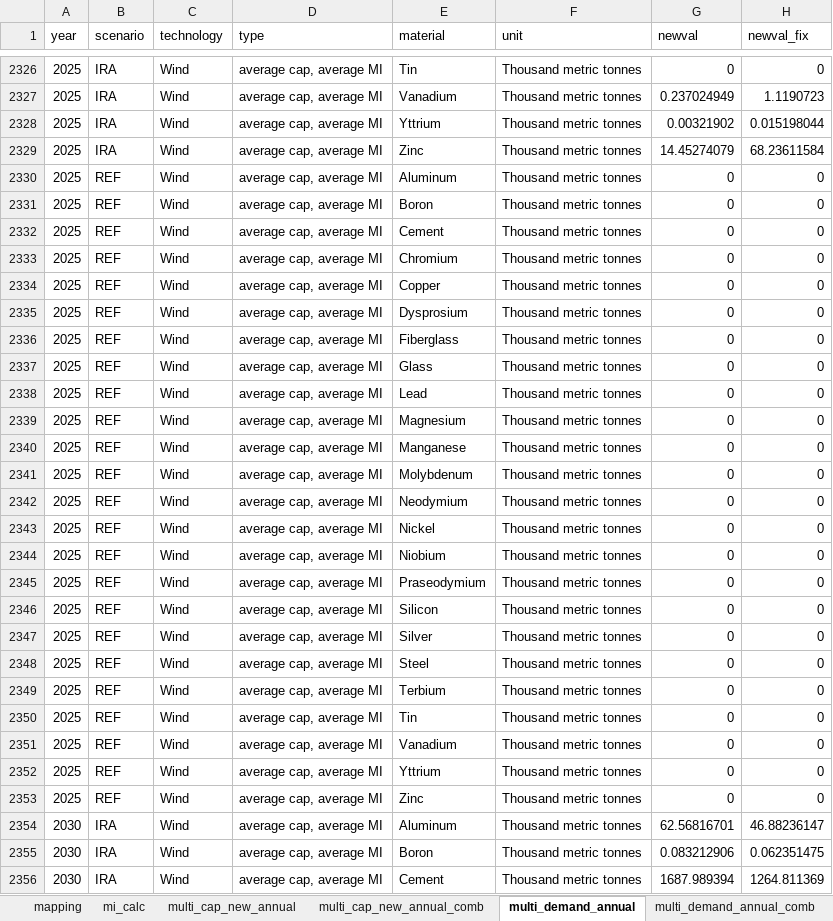
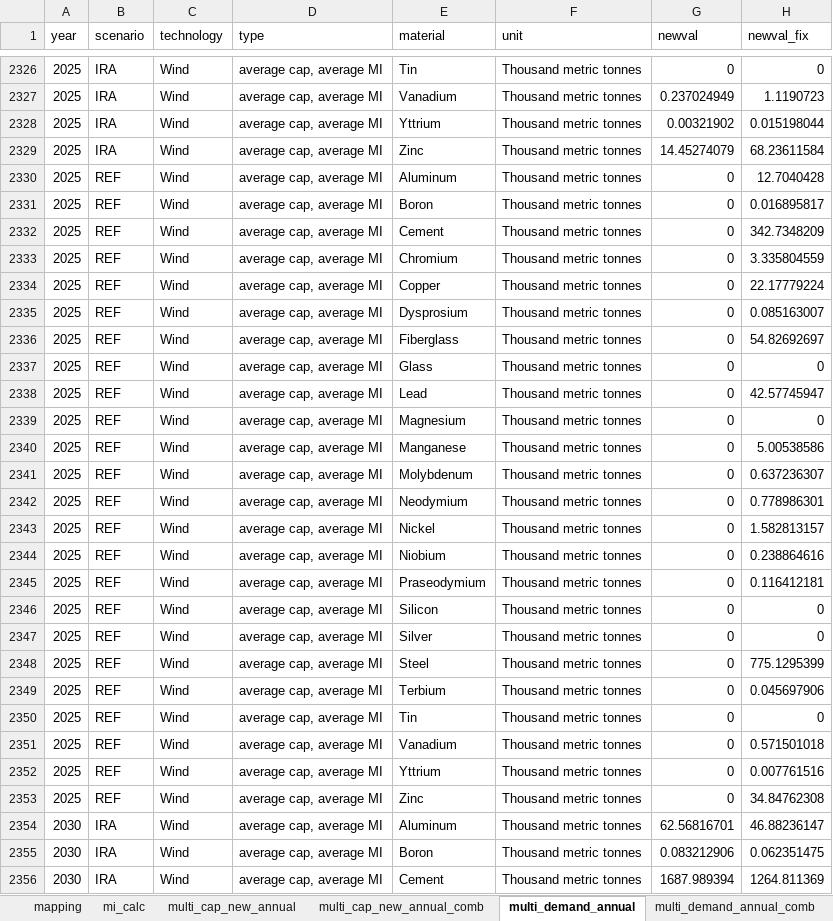
Before and after one commit to averymoorhead/MaterialDemand, an Excel workbook: multi_model_calc_maarten.xlsx, sheet multi_demand_annual, drawn as a sheet; only a part is shown, gaps mark what is left out; values as stored, in another font and other column widths than the file's, no borders; the diff covers the shown part only; the diff names each change by its address in the sheet, - before the commit and + after, or states it on an @@ line.

Commit message:
Fixed bug in grouped multi model capacities

```diff
--- a/multi_model_calc_maarten.xlsx (sheet multi_demand_annual)
+++ b/multi_model_calc_maarten.xlsx (sheet multi_demand_annual)
-H2330 (newval_fix): 0
+H2330 (newval_fix): 12.7040428
-H2331 (newval_fix): 0
+H2331 (newval_fix): 0.016895817
-H2332 (newval_fix): 0
+H2332 (newval_fix): 342.7348209
-H2333 (newval_fix): 0
+H2333 (newval_fix): 3.335804559
-H2334 (newval_fix): 0
+H2334 (newval_fix): 22.17779224
-H2335 (newval_fix): 0
+H2335 (newval_fix): 0.085163007
-H2336 (newval_fix): 0
+H2336 (newval_fix): 54.82692697
-H2338 (newval_fix): 0
+H2338 (newval_fix): 42.57745947
-H2340 (newval_fix): 0
+H2340 (newval_fix): 5.00538586
-H2341 (newval_fix): 0
+H2341 (newval_fix): 0.637236307
-H2342 (newval_fix): 0
+H2342 (newval_fix): 0.778986301
-H2343 (newval_fix): 0
+H2343 (newval_fix): 1.582813157
-H2344 (newval_fix): 0
+H2344 (newval_fix): 0.238864616
-H2345 (newval_fix): 0
+H2345 (newval_fix): 0.116412181
-H2348 (newval_fix): 0
+H2348 (newval_fix): 775.1295399
-H2349 (newval_fix): 0
+H2349 (newval_fix): 0.045697906
-H2351 (newval_fix): 0
+H2351 (newval_fix): 0.571501018
-H2352 (newval_fix): 0
+H2352 (newval_fix): 0.007761516
-H2353 (newval_fix): 0
+H2353 (newval_fix): 34.84762308
```
Also changed, not shown: 57 edited cells elsewhere in this sheet, sheet multi_demand_annual_comb, formulas that keep their value, hidden cells.
